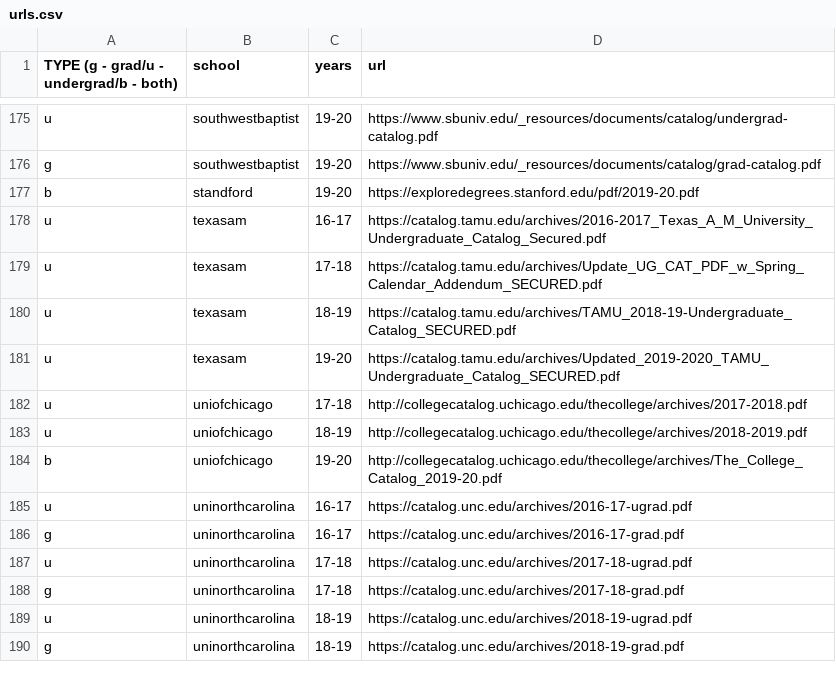
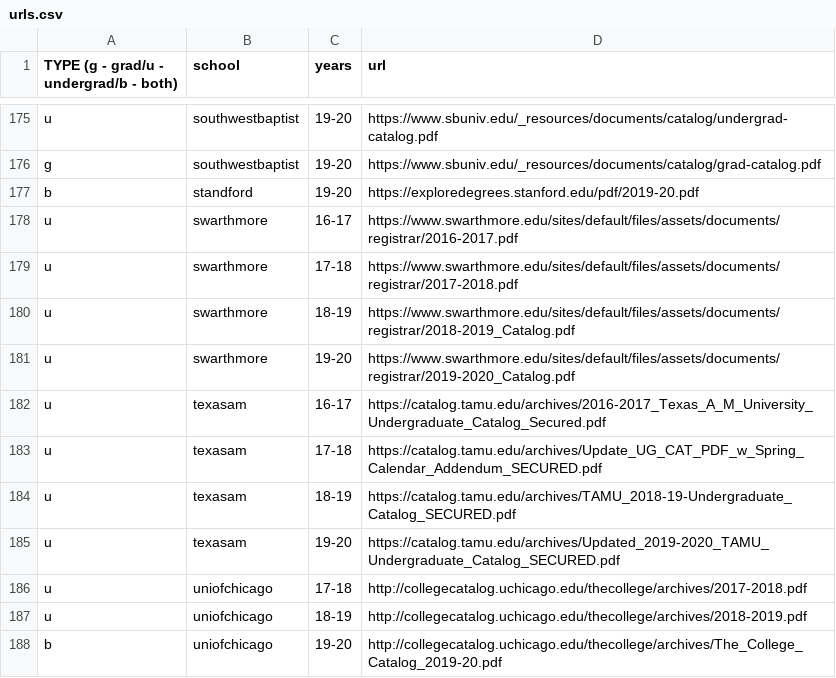
Before and after one commit to Valparaiso-Data-Science/general-course-relevance-discovery, a CSV file: devel/fetchpdfs/urls.csv, drawn as a sheet; only a part is shown, gaps mark what is left out; the shorter side is filled out with more unchanged rows; the diff names each change by its address in the sheet, - before the commit and + after, or states it on an @@ line.

Commit message:
Update urls.csv
added swarthmore

```diff
--- a/devel/fetchpdfs/urls.csv
+++ b/devel/fetchpdfs/urls.csv
+row 178: u | swarthmore | 16-17 | https://www.swarthmore.edu/sites/default/files/assets/documents/registrar/2016-2017.pdf
+row 179: u | swarthmore | 17-18 | https://www.swarthmore.edu/sites/default/files/assets/documents/registrar/2017-2018.pdf
+row 180: u | swarthmore | 18-19 | https://www.swarthmore.edu/sites/default/files/assets/documents/registrar/2018-2019_Catalog.pdf
+row 181: u | swarthmore | 19-20 | https://www.swarthmore.edu/sites/default/files/assets/documents/registrar/2019-2020_Catalog.pdf
```
